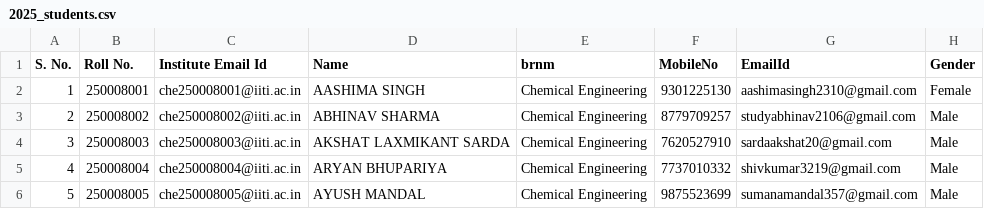
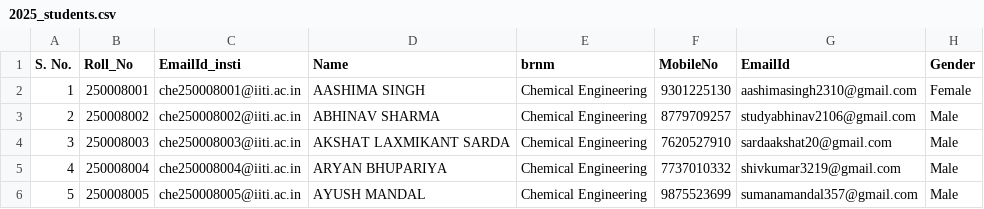
Before and after one commit to NSuryansh/Built_it, a CSV file: backend/students_data/2025_students.csv, drawn as a sheet; only a part is shown.

Commit message:
fix

```diff
--- a/backend/students_data/2025_students.csv
+++ b/backend/students_data/2025_students.csv
@@ -1,2 +1,2 @@
-S. No.,Roll No.,Institute Email Id,Name,brnm,MobileNo,EmailId,Gender
+S. No.,Roll_No,EmailId_insti,Name,brnm,MobileNo,EmailId,Gender
 1,250008001,che250008001@iiti.ac.in,AASHIMA SINGH,Chemical Engineering,9301225130,aashimasingh2310@gmail.com,Female
```
